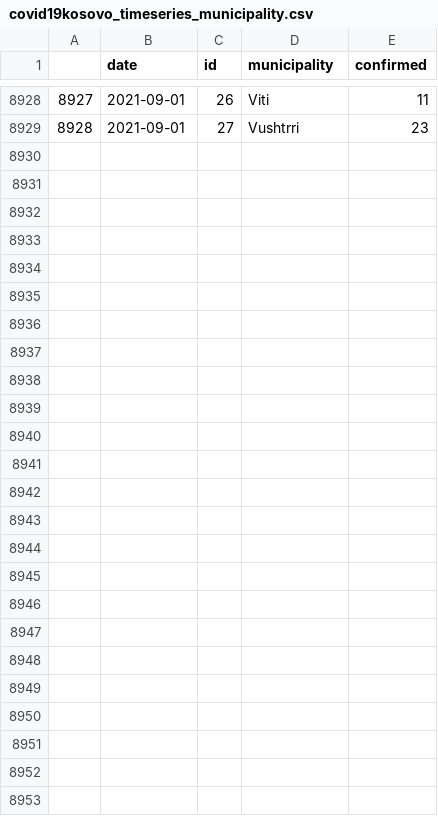
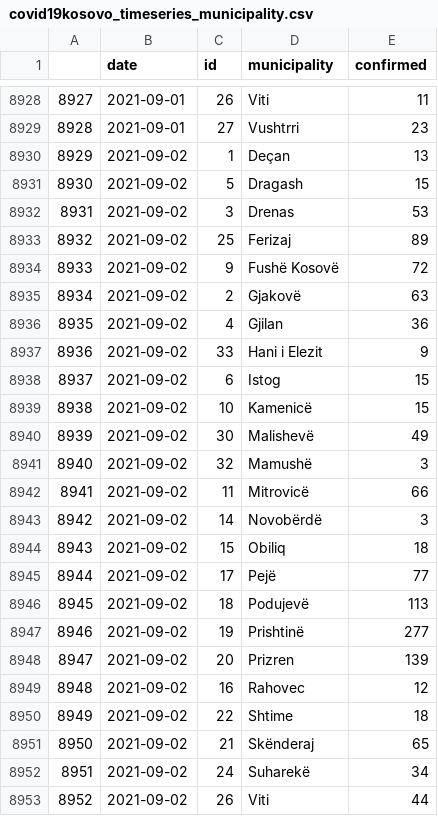
Before and after one commit to KushtrimVisoka/datasets, a CSV file: covid19kosovo_timeseries_municipality.csv, drawn as a sheet; only a part is shown, gaps mark what is left out; the diff names each change by its address in the sheet, - before the commit and + after, or states it on an @@ line.

```diff
--- a/covid19kosovo_timeseries_municipality.csv
+++ b/covid19kosovo_timeseries_municipality.csv
+row 8930: 8929 | 2021-09-02 | 1 | Deçan | 13
+row 8931: 8930 | 2021-09-02 | 5 | Dragash | 15
+row 8932: 8931 | 2021-09-02 | 3 | Drenas | 53
+row 8933: 8932 | 2021-09-02 | 25 | Ferizaj | 89
+row 8934: 8933 | 2021-09-02 | 9 | Fushë Kosovë | 72
+row 8935: 8934 | 2021-09-02 | 2 | Gjakovë | 63
+row 8936: 8935 | 2021-09-02 | 4 | Gjilan | 36
+row 8937: 8936 | 2021-09-02 | 33 | Hani i Elezit | 9
+row 8938: 8937 | 2021-09-02 | 6 | Istog | 15
+row 8939: 8938 | 2021-09-02 | 10 | Kamenicë | 15
+row 8940: 8939 | 2021-09-02 | 30 | Malishevë | 49
+row 8941: 8940 | 2021-09-02 | 32 | Mamushë | 3
+row 8942: 8941 | 2021-09-02 | 11 | Mitrovicë | 66
+row 8943: 8942 | 2021-09-02 | 14 | Novobërdë | 3
+row 8944: 8943 | 2021-09-02 | 15 | Obiliq | 18
+row 8945: 8944 | 2021-09-02 | 17 | Pejë | 77
+row 8946: 8945 | 2021-09-02 | 18 | Podujevë | 113
+row 8947: 8946 | 2021-09-02 | 19 | Prishtinë | 277
+row 8948: 8947 | 2021-09-02 | 20 | Prizren | 139
+row 8949: 8948 | 2021-09-02 | 16 | Rahovec | 12
+row 8950: 8949 | 2021-09-02 | 22 | Shtime | 18
+row 8951: 8950 | 2021-09-02 | 21 | Skënderaj | 65
+row 8952: 8951 | 2021-09-02 | 24 | Suharekë | 34
+row 8953: 8952 | 2021-09-02 | 26 | Viti | 44
```
Also changed, not shown: covid19kosovo_timeseries.csv, 1 other file.
